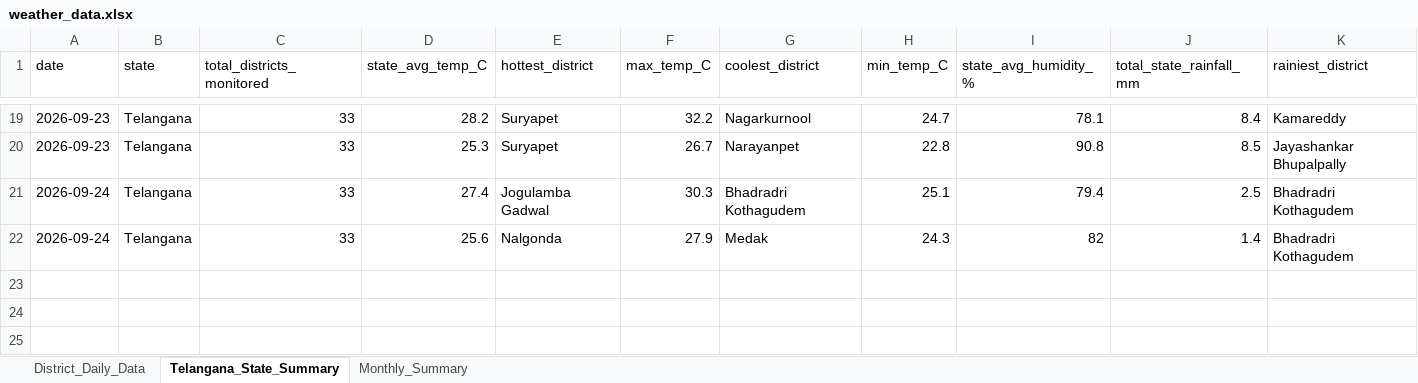
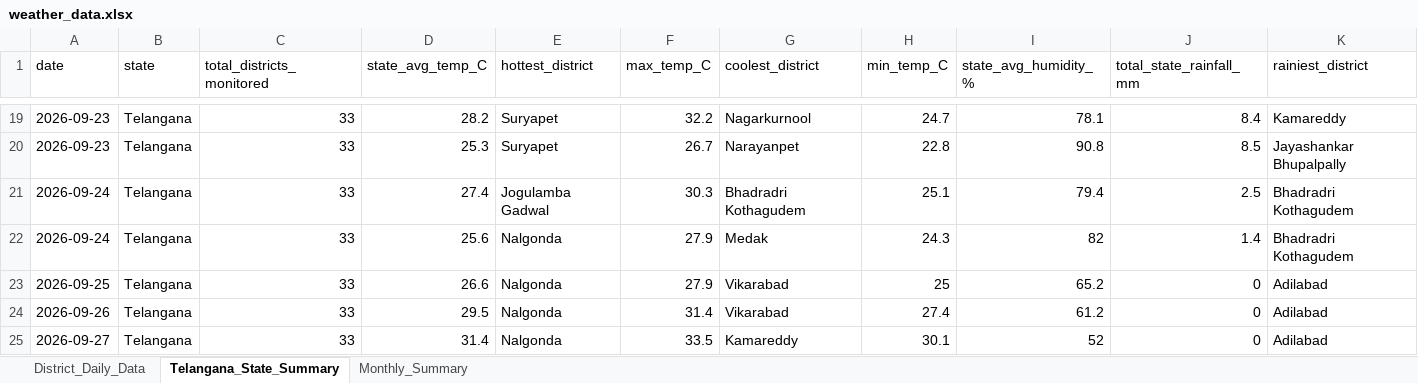
Before and after one commit to molakasohan/weather-analytics, an Excel workbook: data/weather_data.xlsx, sheet Telangana_State_Summary, drawn as a sheet; only a part is shown, gaps mark what is left out; values as stored, in another font and other column widths than the file's, no borders; rows hold the shown columns only; the diff names each change by its address in the sheet, - before the commit and + after, or states it on an @@ line.

```diff
--- a/data/weather_data.xlsx (sheet Telangana_State_Summary)
+++ b/data/weather_data.xlsx (sheet Telangana_State_Summary)
+row 23: 2026-09-25 | Telangana | 33 | 26.6 | Nalgonda | 27.9 | Vikarabad | 25 | 65.2 | 0 | Adilabad
+row 24: 2026-09-26 | Telangana | 33 | 29.5 | Nalgonda | 31.4 | Vikarabad | 27.4 | 61.2 | 0 | Adilabad
+row 25: 2026-09-27 | Telangana | 33 | 31.4 | Nalgonda | 33.5 | Kamareddy | 30.1 | 52 | 0 | Adilabad
```
Also changed, not shown: sheet District_Daily_Data, sheet Monthly_Summary, 5 other files.
